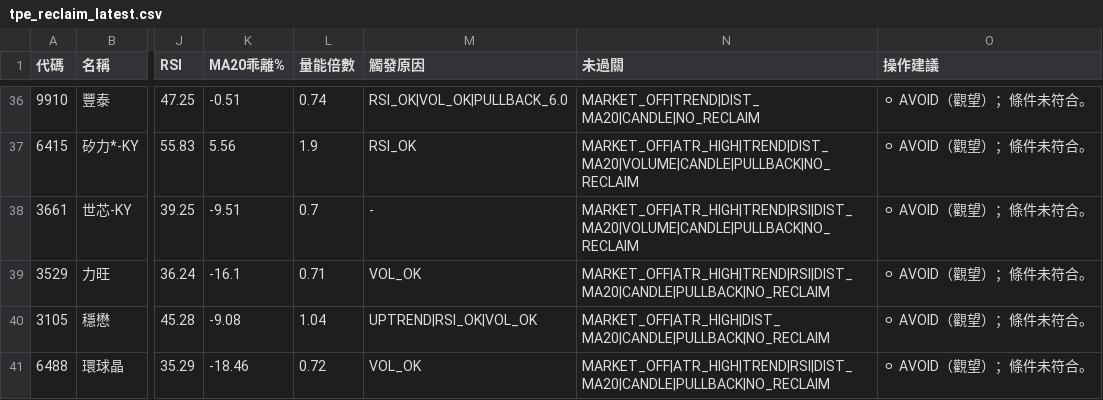
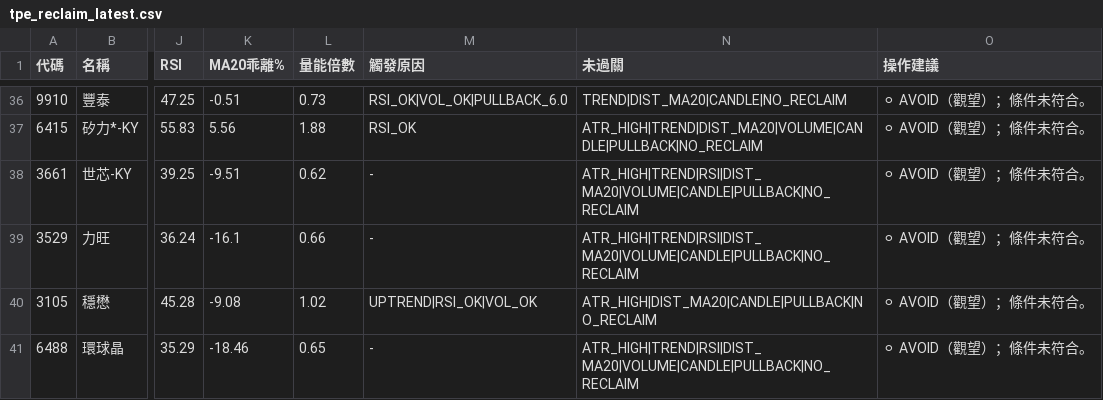
Before and after one commit to mct1209/my-quant-strategies, a CSV file: results/tpe_reclaim_latest.csv, drawn as a sheet; only a part is shown, gaps mark what is left out; the diff covers the shown part only; the diff names each change by its address in the sheet, - before the commit and + after, or states it on an @@ line.

```diff
--- a/results/tpe_reclaim_latest.csv
+++ b/results/tpe_reclaim_latest.csv
-L36 (量能倍數): 0.74
+L36 (量能倍數): 0.73
-N36 (未過關): MARKET_OFF|TREND|DIST_MA20|CANDLE|NO_RECLAIM
+N36 (未過關): TREND|DIST_MA20|CANDLE|NO_RECLAIM
-L37 (量能倍數): 1.9
+L37 (量能倍數): 1.88
-N37 (未過關): MARKET_OFF|ATR_HIGH|TREND|DIST_MA20|VOLUME|CANDLE|PULLBACK|NO_RECLAIM
+N37 (未過關): ATR_HIGH|TREND|DIST_MA20|VOLUME|CANDLE|PULLBACK|NO_RECLAIM
-L38 (量能倍數): 0.7
+L38 (量能倍數): 0.62
-N38 (未過關): MARKET_OFF|ATR_HIGH|TREND|RSI|DIST_MA20|VOLUME|CANDLE|PULLBACK|NO_RECLAIM
+N38 (未過關): ATR_HIGH|TREND|RSI|DIST_MA20|VOLUME|CANDLE|PULLBACK|NO_RECLAIM
-L39 (量能倍數): 0.71
+L39 (量能倍數): 0.66
-M39 (觸發原因): VOL_OK
+M39 (觸發原因): -
-N39 (未過關): MARKET_OFF|ATR_HIGH|TREND|RSI|DIST_MA20|CANDLE|PULLBACK|NO_RECLAIM
+N39 (未過關): ATR_HIGH|TREND|RSI|DIST_MA20|VOLUME|CANDLE|PULLBACK|NO_RECLAIM
-L40 (量能倍數): 1.04
+L40 (量能倍數): 1.02
-N40 (未過關): MARKET_OFF|ATR_HIGH|DIST_MA20|CANDLE|PULLBACK|NO_RECLAIM
+N40 (未過關): ATR_HIGH|DIST_MA20|CANDLE|PULLBACK|NO_RECLAIM
-L41 (量能倍數): 0.72
+L41 (量能倍數): 0.65
-M41 (觸發原因): VOL_OK
+M41 (觸發原因): -
-N41 (未過關): MARKET_OFF|ATR_HIGH|TREND|RSI|DIST_MA20|CANDLE|PULLBACK|NO_RECLAIM
+N41 (未過關): ATR_HIGH|TREND|RSI|DIST_MA20|VOLUME|CANDLE|PULLBACK|NO_RECLAIM
```
Also changed, not shown: 66 edited cells elsewhere in this file, results/tpe90_v66_latest.csv, results/tw_stock_etf_latest.csv, 8 other files.
